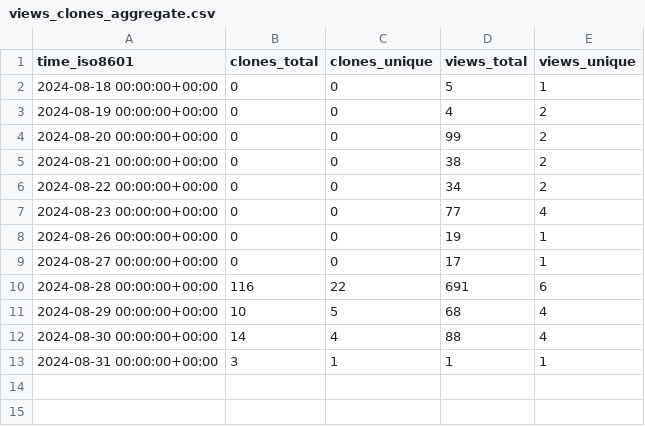
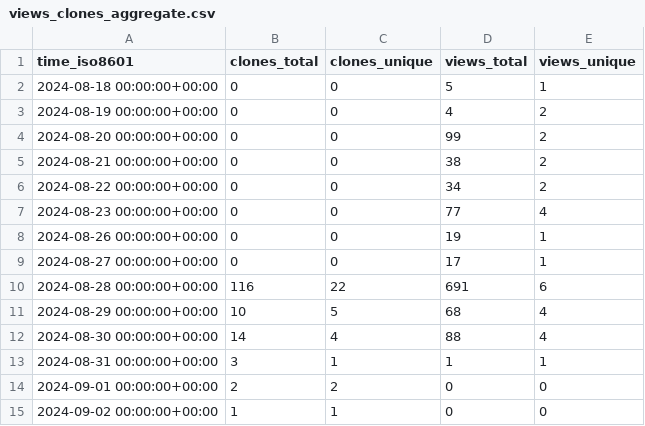
Before and after one commit to ulfsri/firepydaq, a CSV file: ulfsri/firepydaq/ghrs-data/views_clones_aggregate.csv, drawn as a sheet.

```diff
--- a/ulfsri/firepydaq/ghrs-data/views_clones_aggregate.csv
+++ b/ulfsri/firepydaq/ghrs-data/views_clones_aggregate.csv
@@ -13 +13,3 @@ time_iso8601,clones_total,clones_unique,views_total,views_unique
 2024-08-31 00:00:00+00:00,3,1,1,1
+2024-09-01 00:00:00+00:00,2,2,0,0
+2024-09-02 00:00:00+00:00,1,1,0,0
```
Also changed, not shown: 1 other file.
